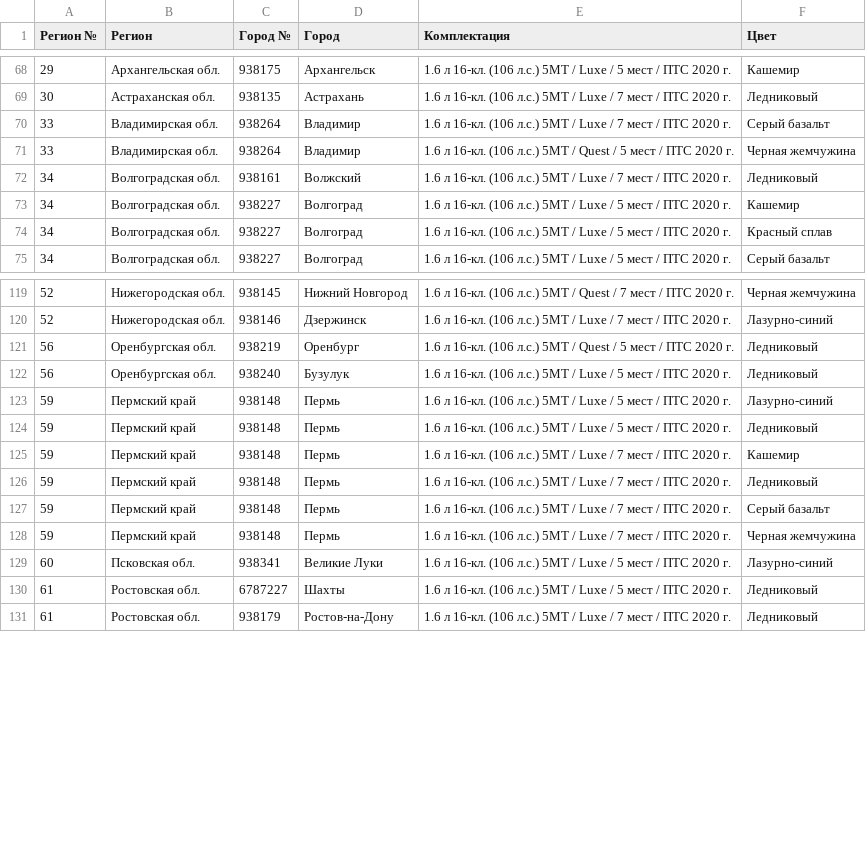
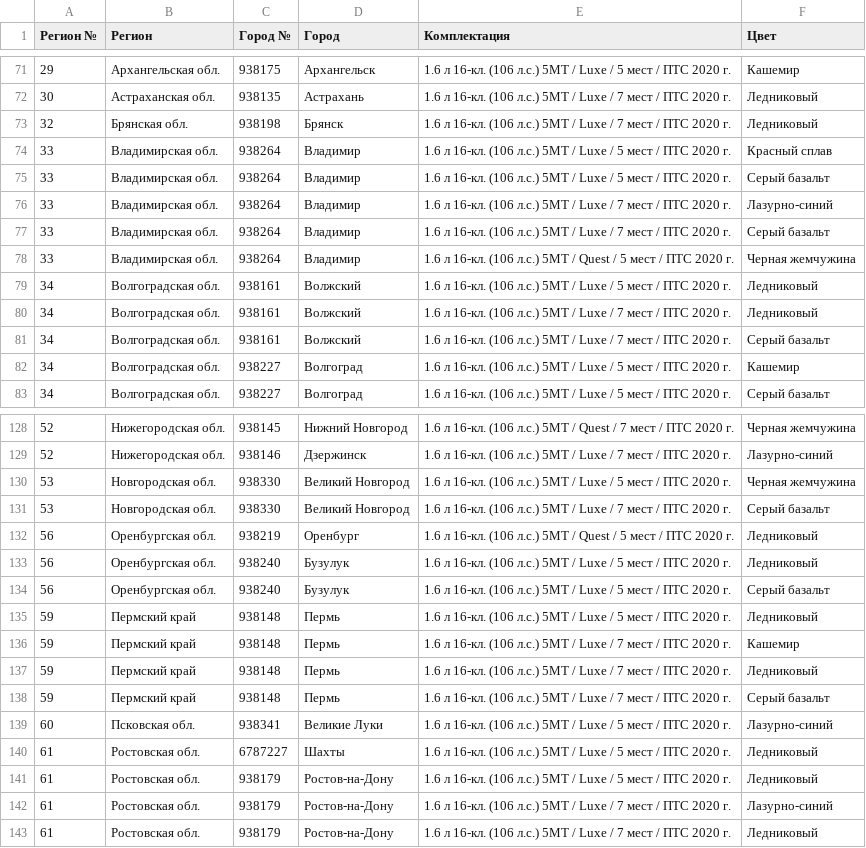
Before and after one commit to kafeg/ladacsv, a CSV file: largus_cross.csv, drawn as a sheet; only a part is shown, gaps mark what is left out; removed rows and columns are numbered as before the commit, all else as after; the diff covers the shown part only; the diff names each change by its address in the sheet, - before the commit and + after, or states it on an @@ line.

```diff
--- a/largus_cross.csv
+++ b/largus_cross.csv
+row 73: 32 | Брянская обл. | 938198 | Брянск | 1.6 л 16-кл. (106 л.с.) 5МТ / Luxe / 7 мест / ПТС 2020 г. | Ледниковый
+row 74: 33 | Владимирская обл. | 938264 | Владимир | 1.6 л 16-кл. (106 л.с.) 5МТ / Luxe / 5 мест / ПТС 2020 г. | Красный сплав
+row 75: 33 | Владимирская обл. | 938264 | Владимир | 1.6 л 16-кл. (106 л.с.) 5МТ / Luxe / 5 мест / ПТС 2020 г. | Серый базальт
+row 76: 33 | Владимирская обл. | 938264 | Владимир | 1.6 л 16-кл. (106 л.с.) 5МТ / Luxe / 7 мест / ПТС 2020 г. | Лазурно-синий
+row 79: 34 | Волгоградская обл. | 938161 | Волжский | 1.6 л 16-кл. (106 л.с.) 5МТ / Luxe / 5 мест / ПТС 2020 г. | Ледниковый
+row 81: 34 | Волгоградская обл. | 938161 | Волжский | 1.6 л 16-кл. (106 л.с.) 5МТ / Luxe / 7 мест / ПТС 2020 г. | Серый базальт
-row 74: 34 | Волгоградская обл. | 938227 | Волгоград | 1.6 л 16-кл. (106 л.с.) 5МТ / Luxe / 5 мест / ПТС 2020 г. | Красный сплав
+row 130: 53 | Новгородская обл. | 938330 | Великий Новгород | 1.6 л 16-кл. (106 л.с.) 5МТ / Luxe / 5 мест / ПТС 2020 г. | Черная жемчужина
+row 131: 53 | Новгородская обл. | 938330 | Великий Новгород | 1.6 л 16-кл. (106 л.с.) 5МТ / Luxe / 7 мест / ПТС 2020 г. | Серый базальт
-row 123: 59 | Пермский край | 938148 | Пермь | 1.6 л 16-кл. (106 л.с.) 5МТ / Luxe / 5 мест / ПТС 2020 г. | Лазурно-синий
+row 134: 56 | Оренбургская обл. | 938240 | Бузулук | 1.6 л 16-кл. (106 л.с.) 5МТ / Luxe / 5 мест / ПТС 2020 г. | Серый базальт
-row 128: 59 | Пермский край | 938148 | Пермь | 1.6 л 16-кл. (106 л.с.) 5МТ / Luxe / 7 мест / ПТС 2020 г. | Черная жемчужина
+row 141: 61 | Ростовская обл. | 938179 | Ростов-на-Дону | 1.6 л 16-кл. (106 л.с.) 5МТ / Luxe / 5 мест / ПТС 2020 г. | Ледниковый
+row 142: 61 | Ростовская обл. | 938179 | Ростов-на-Дону | 1.6 л 16-кл. (106 л.с.) 5МТ / Luxe / 7 мест / ПТС 2020 г. | Лазурно-синий
```
Also changed, not shown: 9 added rows and 7 removed rows elsewhere in this file, granta_cross.csv, granta_liftback.csv, 19 other files.
